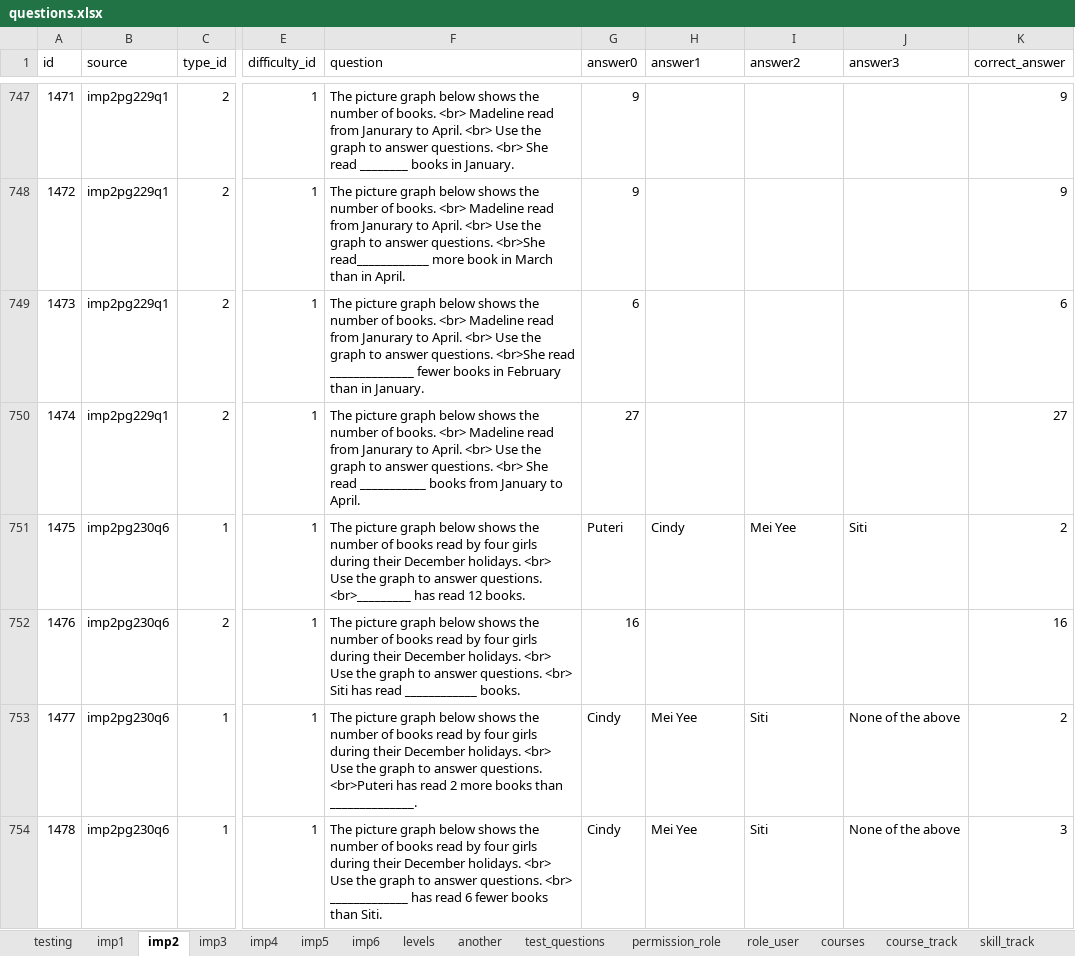
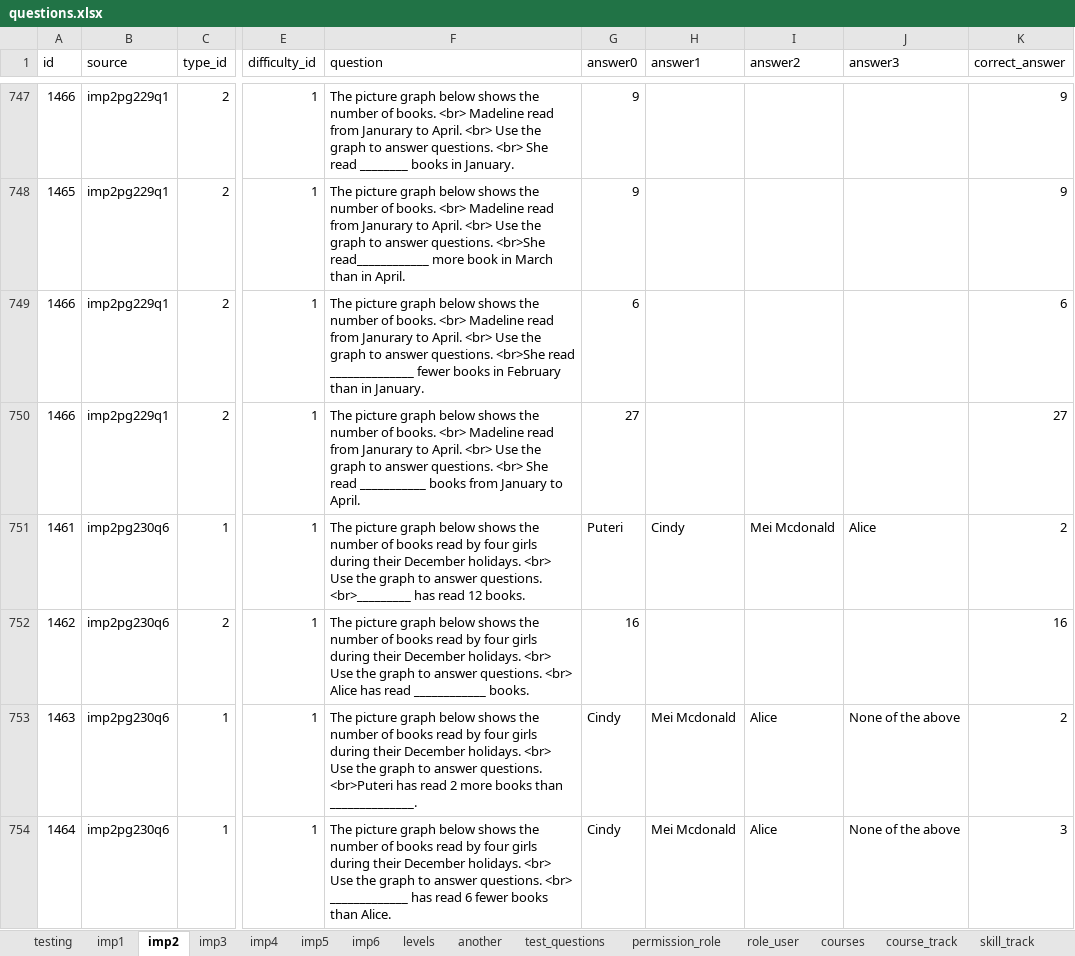
Before and after one commit to 2ppaamm/apiprod, an Excel workbook: public/questions.xlsx, sheet imp2, drawn as a sheet; only a part is shown, gaps mark what is left out; values as stored, in another font and other column widths than the file's, no borders; the diff covers the shown part only; the diff names each change by its address in the sheet, - before the commit and + after, or states it on an @@ line.

```diff
--- a/public/questions.xlsx (sheet imp2)
+++ b/public/questions.xlsx (sheet imp2)
@@ column A (id) renumbered from row 2 down @@
-I751 (answer2): Mei Yee
+I751 (answer2): Mei Mcdonald
-J751 (answer3): Siti
+J751 (answer3): Alice
-F752 (question): …questions. <br> Siti has read…
+F752 (question): …questions. <br> Alice has read…
-H753:H754 (answer1): Mei Yee
+H753:H754 (answer1): Mei Mcdonald
-I753:I754 (answer2): Siti
+I753:I754 (answer2): Alice
-F754 (question): …books than Siti.
+F754 (question): …books than Alice.
```
Also changed, not shown: 38 edited cells and cell formats elsewhere in this sheet, sheet imp1, formulas that keep their value, 1 other file.
